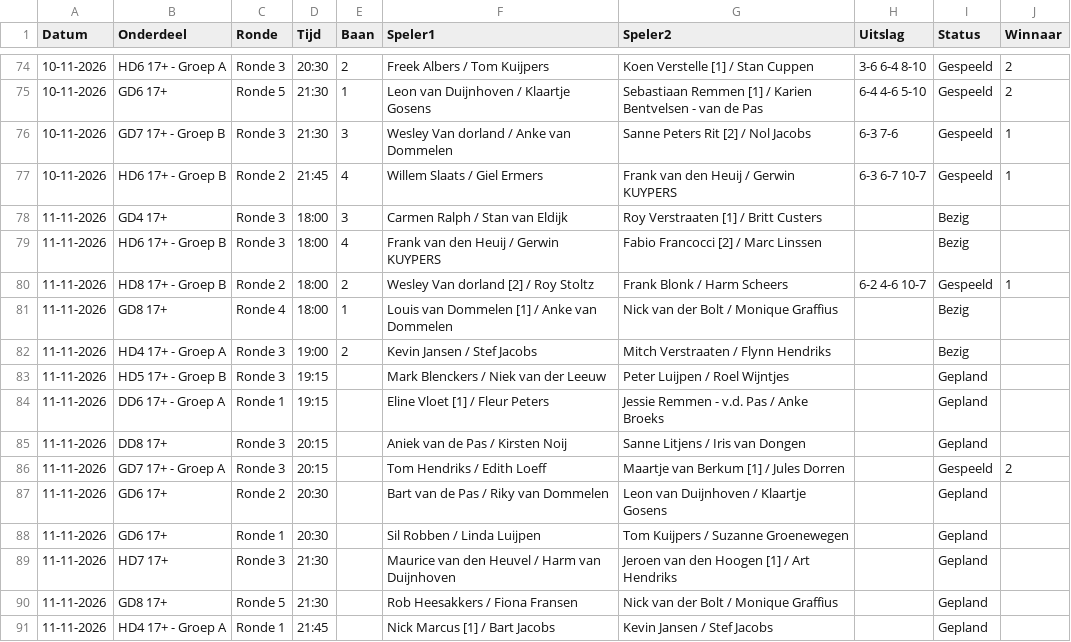
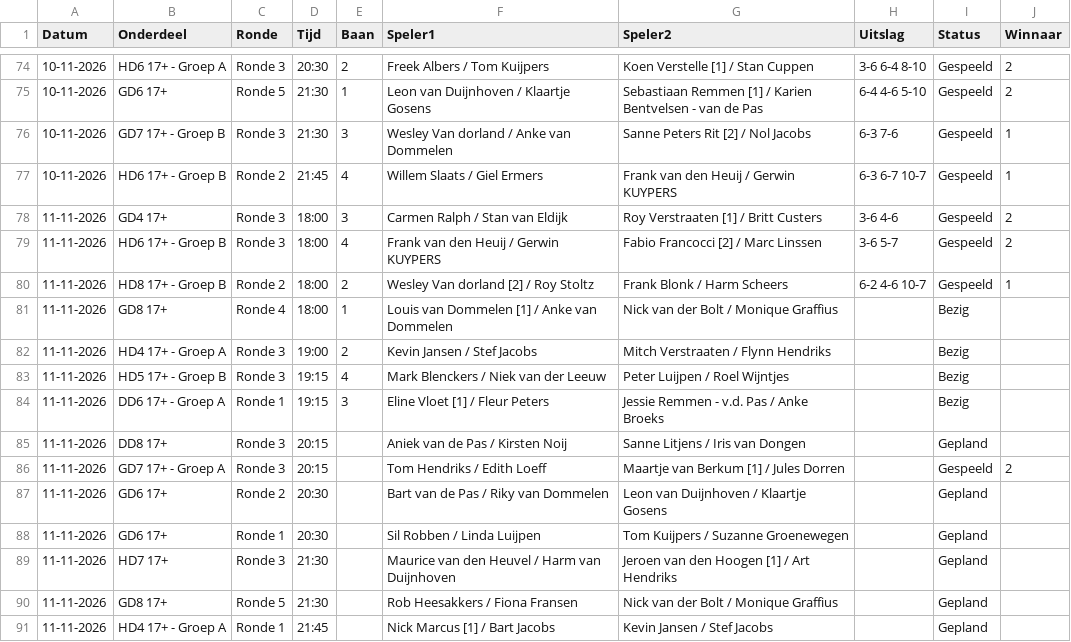
Before and after one commit to Frank2601/nick-fleuren-open, a CSV file: wedstrijden.csv, drawn as a sheet; only a part is shown, gaps mark what is left out.

Commit message:
Uitslagen bijgewerkt 19:39

```diff
--- a/wedstrijden.csv
+++ b/wedstrijden.csv
@@ -77,4 +77,4 @@ Datum,Onderdeel,Ronde,Tijd,Baan,Speler1,Speler2,Uitslag,Status,Winnaar
 10-11-2026,HD6 17+ - Groep B,Ronde 2,21:45,4,Willem Slaats / Giel Ermers,Frank van den Heuij / Gerwin KUYPERS,6-3 6-7 10-7,Gespeeld,1
-11-11-2026,GD4 17+,Ronde 3,18:00,3,Carmen Ralph / Stan van Eldijk,Roy Verstraaten [1] / Britt Custers,,Bezig,
-11-11-2026,HD6 17+ - Groep B,Ronde 3,18:00,4,Frank van den Heuij / Gerwin KUYPERS,Fabio Francocci [2] / Marc Linssen,,Bezig,
+11-11-2026,GD4 17+,Ronde 3,18:00,3,Carmen Ralph / Stan van Eldijk,Roy Verstraaten [1] / Britt Custers,3-6 4-6,Gespeeld,2
+11-11-2026,HD6 17+ - Groep B,Ronde 3,18:00,4,Frank van den Heuij / Gerwin KUYPERS,Fabio Francocci [2] / Marc Linssen,3-6 5-7,Gespeeld,2
 11-11-2026,HD8 17+ - Groep B,Ronde 2,18:00,2,Wesley Van dorland [2] / Roy Stoltz,Frank Blonk / Harm Scheers,6-2 4-6 10-7,Gespeeld,1
@@ -82,4 +82,4 @@ Datum,Onderdeel,Ronde,Tijd,Baan,Speler1,Speler2,Uitslag,Status,Winnaar
 11-11-2026,HD4 17+ - Groep A,Ronde 3,19:00,2,Kevin Jansen / Stef Jacobs,Mitch Verstraaten / Flynn Hendriks,,Bezig,
-11-11-2026,HD5 17+ - Groep B,Ronde 3,19:15,,Mark Blenckers / Niek van der Leeuw,Peter Luijpen / Roel Wijntjes,,Gepland,
-11-11-2026,DD6 17+ - Groep A,Ronde 1,19:15,,Eline Vloet [1] / Fleur Peters,Jessie Remmen - v.d. Pas / Anke Broeks,,Gepland,
+11-11-2026,HD5 17+ - Groep B,Ronde 3,19:15,4,Mark Blenckers / Niek van der Leeuw,Peter Luijpen / Roel Wijntjes,,Bezig,
+11-11-2026,DD6 17+ - Groep A,Ronde 1,19:15,3,Eline Vloet [1] / Fleur Peters,Jessie Remmen - v.d. Pas / Anke Broeks,,Bezig,
 11-11-2026,DD8 17+,Ronde 3,20:15,,Aniek van de Pas / Kirsten Noij,Sanne Litjens / Iris van Dongen,,Gepland,
```
